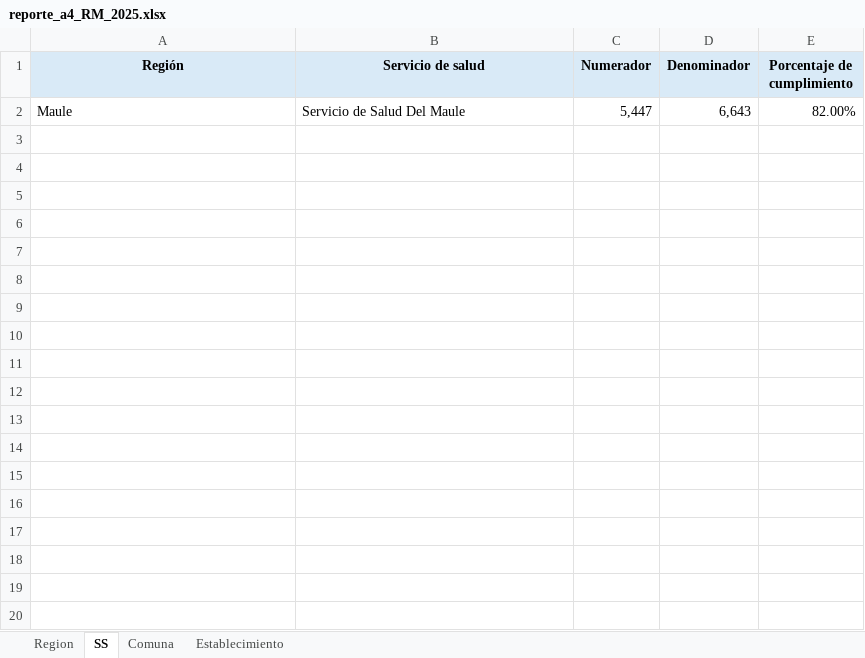
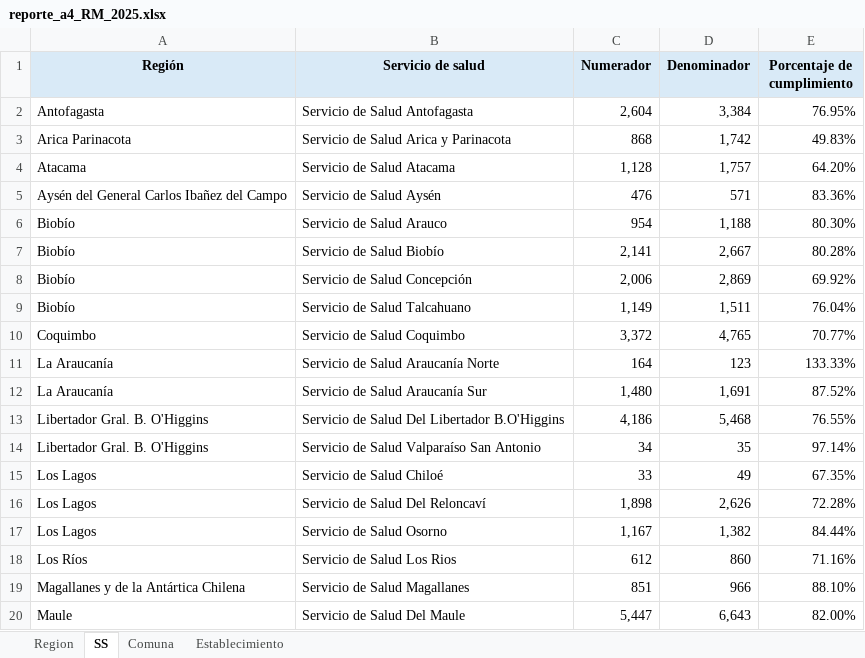
Before and after one commit to santiagofh/REM-CCHc, an Excel workbook: output/reporte_a4_RM_2025.xlsx, sheet SS, drawn as a sheet; only a part is shown; values as stored, in another font and other column widths than the file's, no borders; the diff covers the shown part only; the diff names each change by its address in the sheet, - before the commit and + after, or states it on an @@ line.

```diff
--- a/output/reporte_a4_RM_2025.xlsx (sheet SS)
+++ b/output/reporte_a4_RM_2025.xlsx (sheet SS)
+row 2: Antofagasta | Servicio de Salud Antofagasta | 2,604 | 3,384 | 76.95%
+row 3: Arica Parinacota | Servicio de Salud Arica y Parinacota | 868 | 1,742 | 49.83%
+row 4: Atacama | Servicio de Salud Atacama | 1,128 | 1,757 | 64.20%
+row 5: Aysén del General Carlos Ibañez del Campo | Servicio de Salud Aysén | 476 | 571 | 83.36%
+row 6: Biobío | Servicio de Salud Arauco | 954 | 1,188 | 80.30%
+row 7: Biobío | Servicio de Salud Biobío | 2,141 | 2,667 | 80.28%
+row 8: Biobío | Servicio de Salud Concepción | 2,006 | 2,869 | 69.92%
+row 9: Biobío | Servicio de Salud Talcahuano | 1,149 | 1,511 | 76.04%
+row 10: Coquimbo | Servicio de Salud Coquimbo | 3,372 | 4,765 | 70.77%
+row 11: La Araucanía | Servicio de Salud Araucanía Norte | 164 | 123 | 133.33%
+row 12: La Araucanía | Servicio de Salud Araucanía Sur | 1,480 | 1,691 | 87.52%
+row 13: Libertador Gral. B. O'Higgins | Servicio de Salud Del Libertador B.O'Higgins | 4,186 | 5,468 | 76.55%
+row 14: Libertador Gral. B. O'Higgins | Servicio de Salud Valparaíso San Antonio | 34 | 35 | 97.14%
+row 15: Los Lagos | Servicio de Salud Chiloé | 33 | 49 | 67.35%
+row 16: Los Lagos | Servicio de Salud Del Reloncaví | 1,898 | 2,626 | 72.28%
+row 17: Los Lagos | Servicio de Salud Osorno | 1,167 | 1,382 | 84.44%
+row 18: Los Ríos | Servicio de Salud Los Rios | 612 | 860 | 71.16%
+row 19: Magallanes y de la Antártica Chilena | Servicio de Salud Magallanes | 851 | 966 | 88.10%
```
Also changed, not shown: 12 added rows elsewhere in this sheet, sheet Establecimiento, sheet Comuna, sheet Region, output/reporte_a2_RM_2025.xlsx, output/reporte_a2_RM_2026.xlsx, 10 other files.
